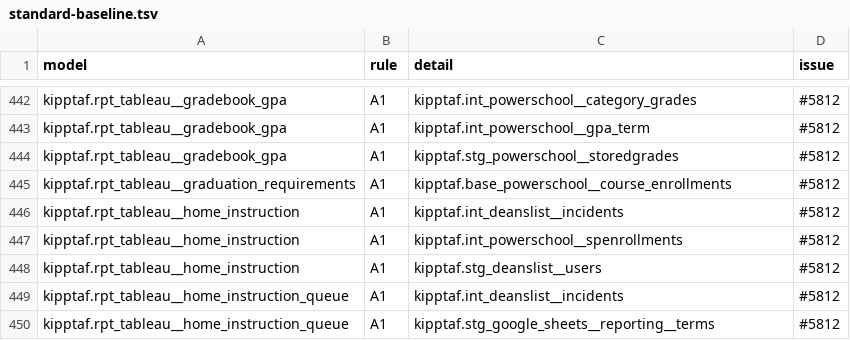
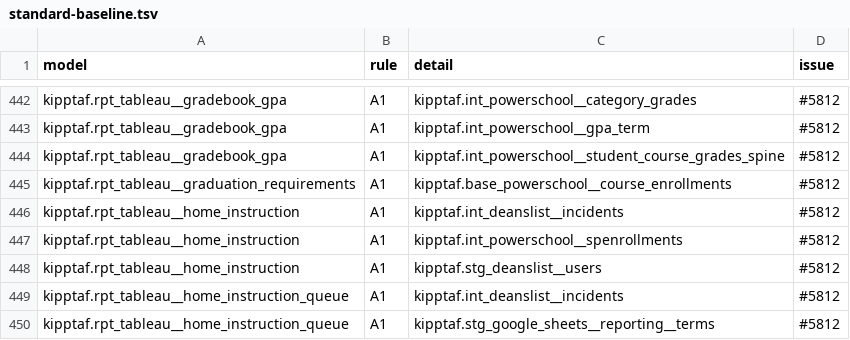
Before and after one commit to TEAMSchools/teamster, a TSV file: src/dbt/kipptaf/standard-baseline.tsv, drawn as a sheet; only a part is shown, gaps mark what is left out.

```diff
--- a/src/dbt/kipptaf/standard-baseline.tsv
+++ b/src/dbt/kipptaf/standard-baseline.tsv
@@ -443,3 +443,3 @@ kipptaf.rpt_tableau__gradebook_gpa	A1	kipptaf.int_powerschool__category_grades	#
 kipptaf.rpt_tableau__gradebook_gpa	A1	kipptaf.int_powerschool__gpa_term	#5812
-kipptaf.rpt_tableau__gradebook_gpa	A1	kipptaf.stg_powerschool__storedgrades	#5812
+kipptaf.rpt_tableau__gradebook_gpa	A1	kipptaf.int_powerschool__student_course_grades_spine	#5812
 kipptaf.rpt_tableau__graduation_requirements	A1	kipptaf.base_powerschool__course_enrollments	#5812
```
Also changed, not shown: 2 other files.
